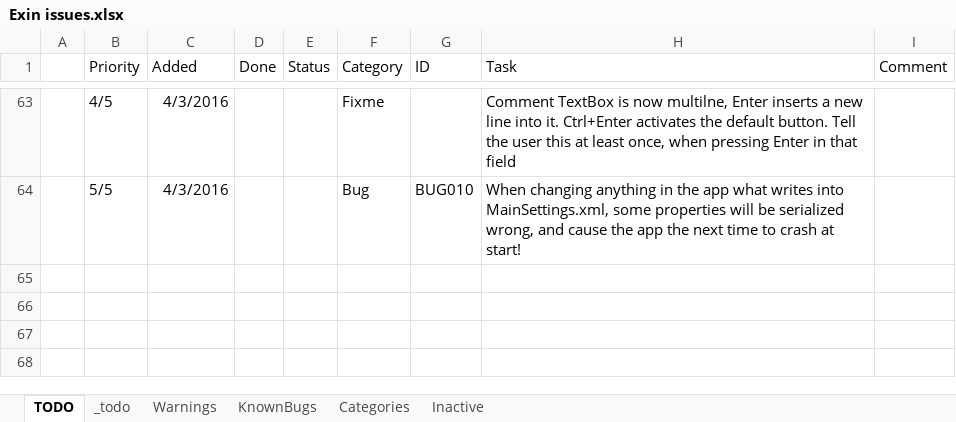
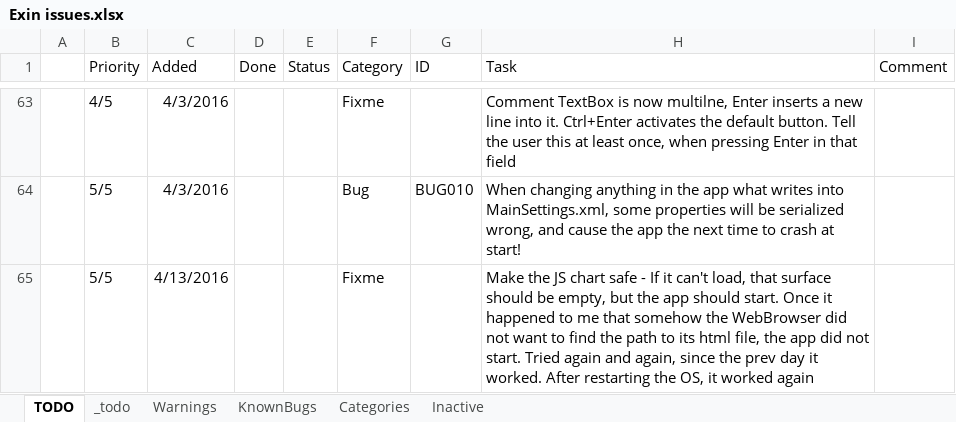
Before and after one commit to nvirth/Exin, an Excel workbook: Helpers/Exin issues.xlsx, sheet TODO, drawn as a sheet; only a part is shown, gaps mark what is left out; values as stored, in another font and other column widths than the file's, no borders; the diff names each change by its address in the sheet, - before the commit and + after, or states it on an @@ line.

```diff
--- a/Helpers/Exin issues.xlsx (sheet TODO)
+++ b/Helpers/Exin issues.xlsx (sheet TODO)
+row 65:  | 5/5 | 4/13/2016 |  |  | Fixme |  | Make the JS chart safe - If it can't load, that surface should be empty, but the app should start. Once it happened to me that somehow the WebBrowser did not want to find the path to its html file, the app did not start. Tried again and again, since the prev day it worked. After restarting the OS, it worked again
```
Also changed, not shown: 3 other files.
